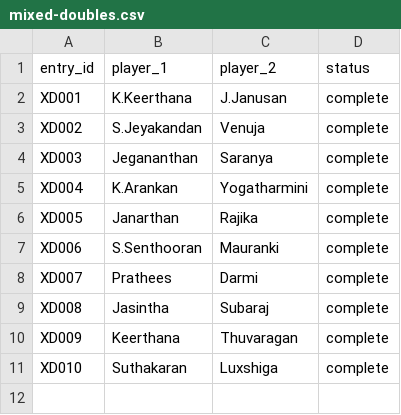
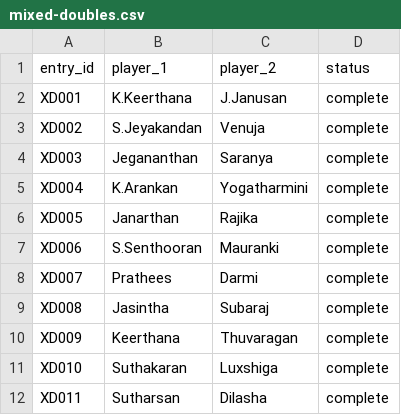
Before and after one commit to dilaxsaswaran-2023/badminton-nesm, a CSV file: data/mixed-doubles.csv, drawn as a sheet; the diff names each change by its address in the sheet, - before the commit and + after, or states it on an @@ line.

```diff
--- a/data/mixed-doubles.csv
+++ b/data/mixed-doubles.csv
+row 12: XD011 | Sutharsan | Dilasha | complete
```
Also changed, not shown: public/data/mixed-doubles.csv, 4 other files.
